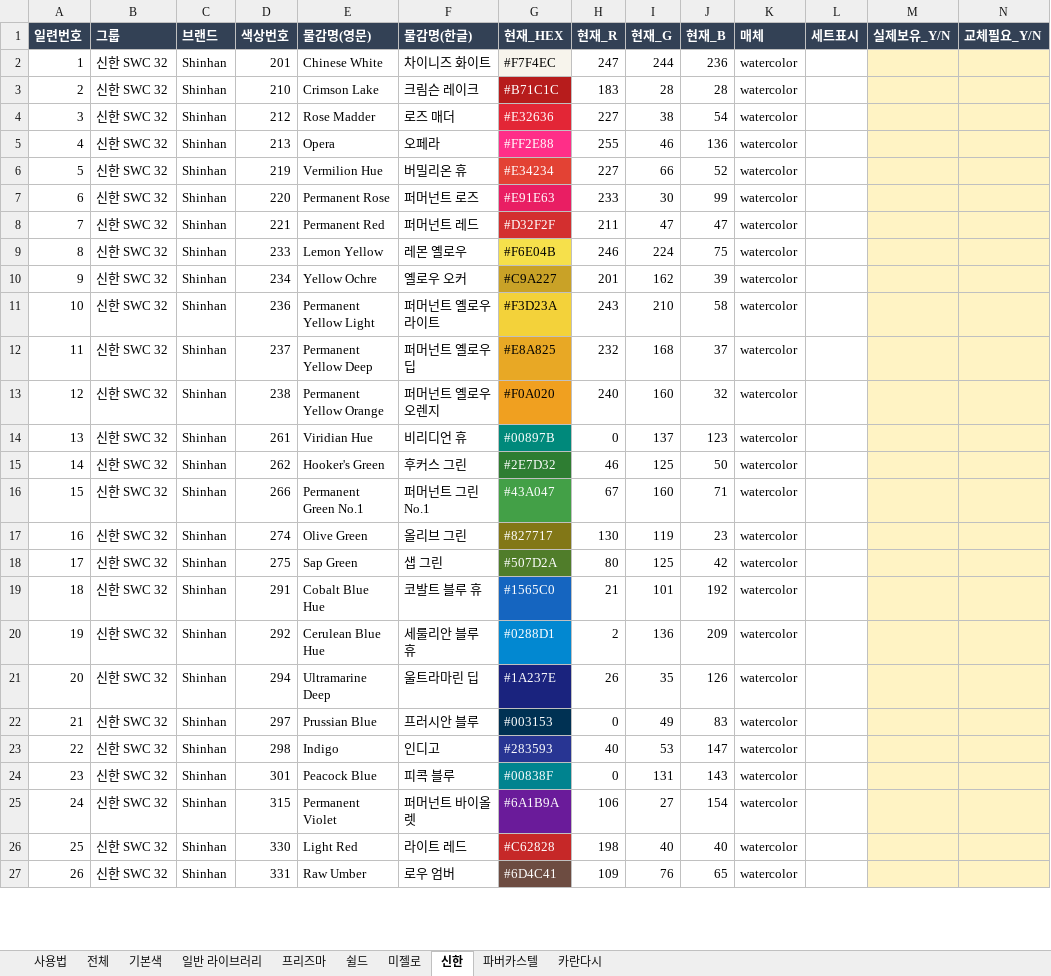
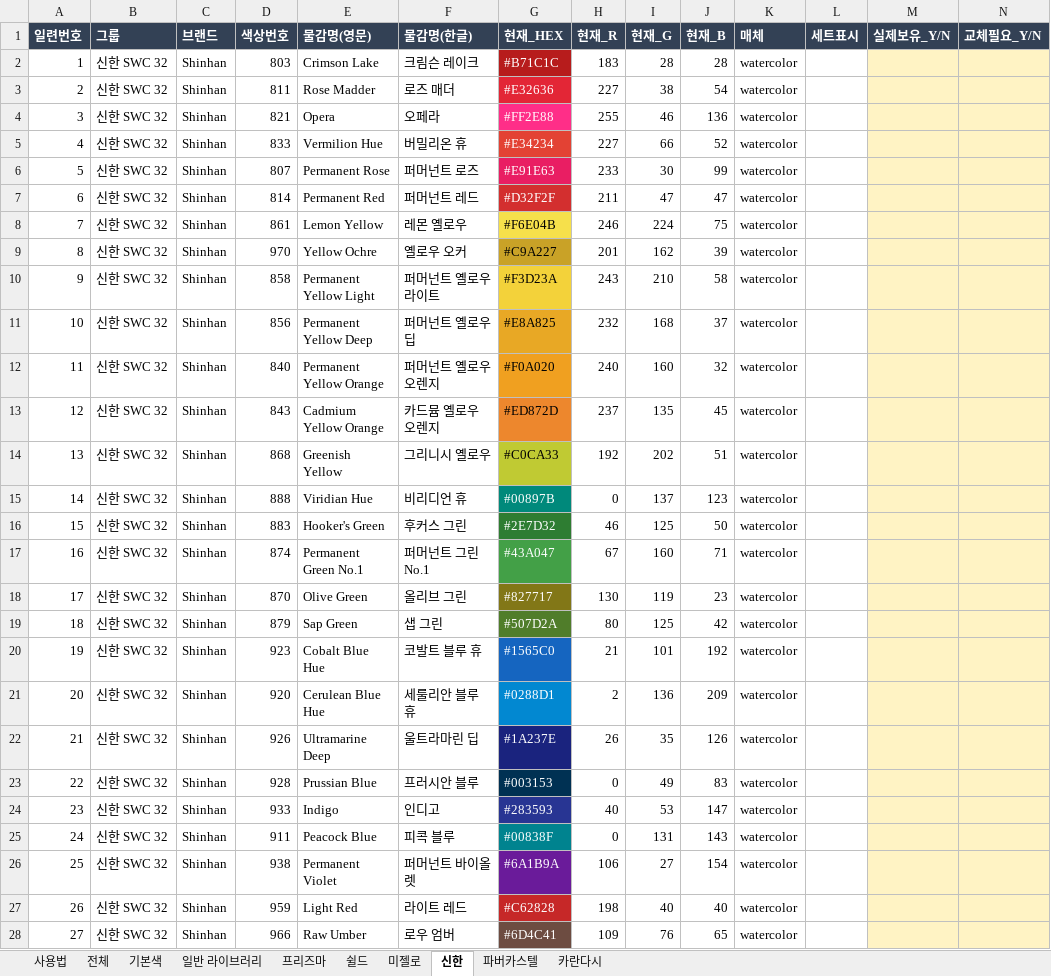
Before and after one commit to stalbino-rgb/cursor-painting, an Excel workbook: Color-Library-비교표.xlsx, sheet 신한, drawn as a sheet; only a part is shown; values as stored, in another font and other column widths than the file's, no borders; removed rows and columns are numbered as before the commit, all else as after; rows hold the shown columns only; the diff covers the shown part only; the diff names each change by its address in the sheet, - before the commit and + after, or states it on an @@ line.

```diff
--- a/Color-Library-비교표.xlsx (sheet 신한)
+++ b/Color-Library-비교표.xlsx (sheet 신한)
-row 2: 1 | 신한 SWC 32 | Shinhan | 201 | Chinese White | 차이니즈 화이트 | #F7F4EC | 247 | 244 | 236 | watercolor
@@ column A (일련번호) renumbered between rows 2 and 31 @@
-D2 (색상번호): 210
+D2 (색상번호): 803
-D3 (색상번호): 212
+D3 (색상번호): 811
-D4 (색상번호): 213
+D4 (색상번호): 821
-D5 (색상번호): 219
+D5 (색상번호): 833
-D6 (색상번호): 220
+D6 (색상번호): 807
-D7 (색상번호): 221
+D7 (색상번호): 814
-D8 (색상번호): 233
+D8 (색상번호): 861
-D9 (색상번호): 234
+D9 (색상번호): 970
-D10 (색상번호): 236
+D10 (색상번호): 858
-D11 (색상번호): 237
+D11 (색상번호): 856
-D12 (색상번호): 238
+D12 (색상번호): 840
+row 13: 12 | 신한 SWC 32 | Shinhan | 843 | Cadmium Yellow Orange | 카드뮴 옐로우 오렌지 | #ED872D | 237 | 135 | 45 | watercolor
+row 14: 13 | 신한 SWC 32 | Shinhan | 868 | Greenish Yellow | 그리니시 옐로우 | #C0CA33 | 192 | 202 | 51 | watercolor
-D15 (색상번호): 261
+D15 (색상번호): 888
-D16 (색상번호): 262
+D16 (색상번호): 883
-D17 (색상번호): 266
+D17 (색상번호): 874
-D18 (색상번호): 274
+D18 (색상번호): 870
-D19 (색상번호): 275
+D19 (색상번호): 879
-D20 (색상번호): 291
+D20 (색상번호): 923
-D21 (색상번호): 292
+D21 (색상번호): 920
-D22 (색상번호): 294
+D22 (색상번호): 926
-D23 (색상번호): 297
+D23 (색상번호): 928
-D24 (색상번호): 298
+D24 (색상번호): 933
-D25 (색상번호): 301
+D25 (색상번호): 911
-D26 (색상번호): 315
+D26 (색상번호): 938
-D27 (색상번호): 330
+D27 (색상번호): 959
-D28 (색상번호): 331
+D28 (색상번호): 966
```
Also changed, not shown: 1 removed row and 7 edited cells elsewhere in this sheet, sheet 전체, sheet 프리즈마, sheet 쉴드, sheet 파버카스텔, sheet 카란다시, sheet 미젤로, 1 more sheet, 1 other file.
